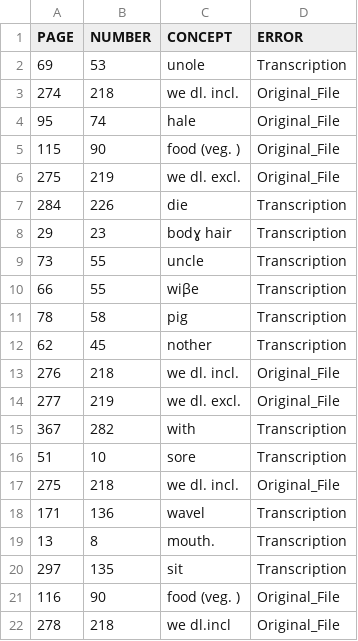
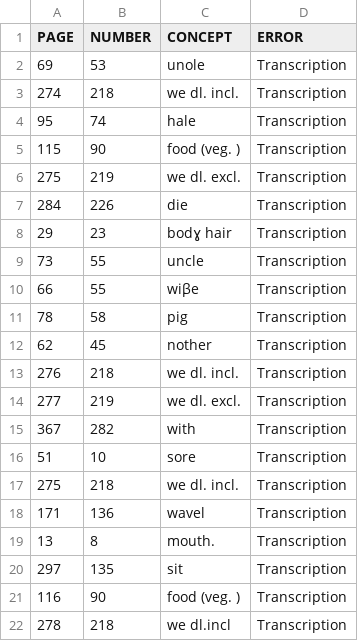
Before and after one commit to calc-project/tryonvanuatu, a TSV file: etc/concepts-issues.tsv, drawn as a sheet.

Commit message:
fix concept transcription issues

```diff
--- a/etc/concepts-issues.tsv
+++ b/etc/concepts-issues.tsv
@@ -2,6 +2,6 @@ PAGE	NUMBER	CONCEPT	ERROR
 69	53	unole	Transcription
-274	218	we dl. incl.	Original_File
-95	74	hale	Original_File
-115	90	food (veg. )	Original_File
-275	219	we dl. excl.	Original_File
+274	218	we dl. incl.	Transcription
+95	74	hale	Transcription
+115	90	food (veg. )	Transcription
+275	219	we dl. excl.	Transcription
 284	226	die	Transcription
@@ -12,7 +12,7 @@ PAGE	NUMBER	CONCEPT	ERROR
 62	45	nother	Transcription
-276	218	we dl. incl.	Original_File
-277	219	we dl. excl.	Original_File
+276	218	we dl. incl.	Transcription
+277	219	we dl. excl.	Transcription
 367	282	with	Transcription
 51	10	sore	Transcription
-275	218	we dl. incl.	Original_File
+275	218	we dl. incl.	Transcription
 171	136	wavel	Transcription
@@ -20,3 +20,3 @@ PAGE	NUMBER	CONCEPT	ERROR
 297	135	sit	Transcription
-116	90	food (veg. )	Original_File
-278	218	we dl.incl	Original_File
+116	90	food (veg. )	Transcription
+278	218	we dl.incl	Transcription
```
